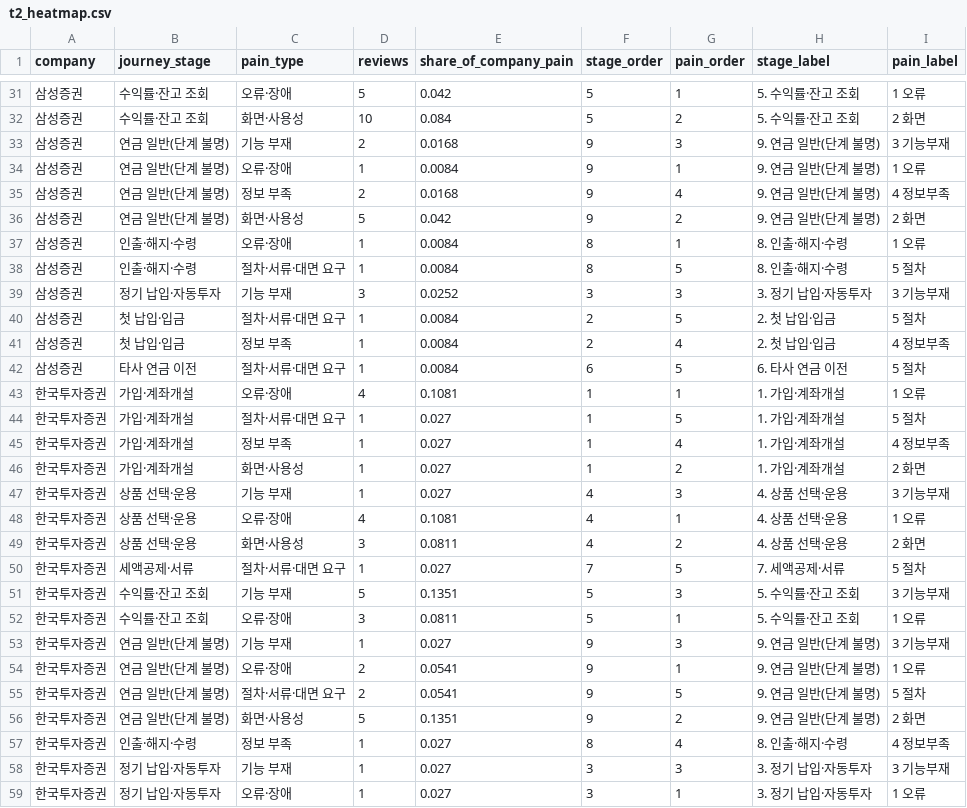
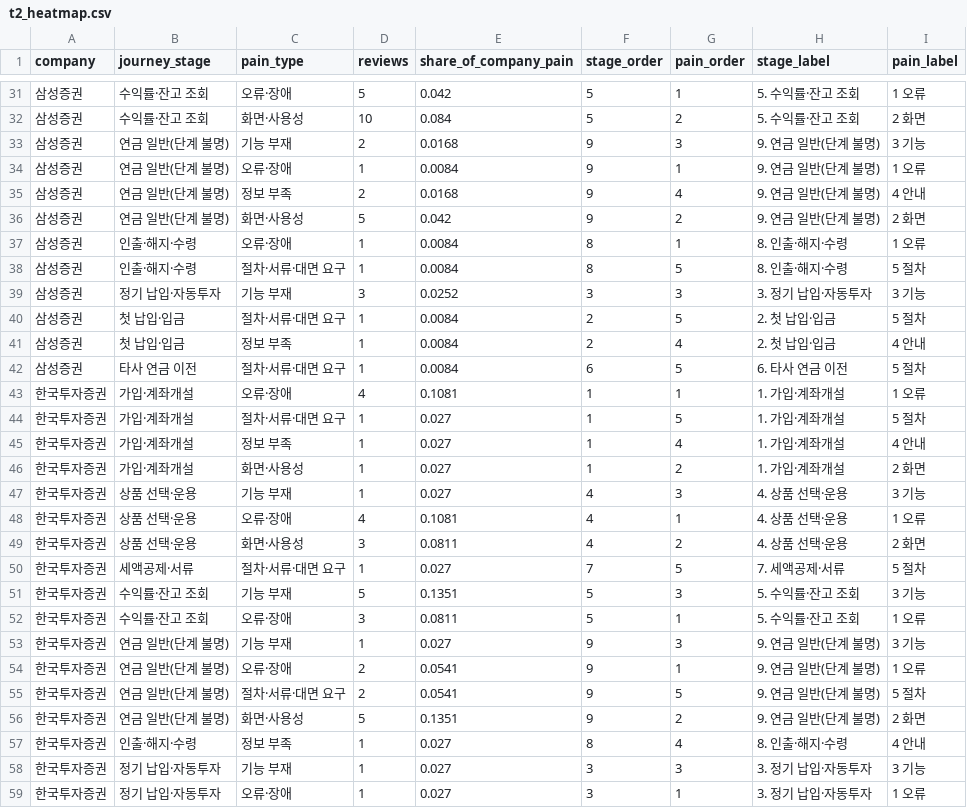
Before and after one commit to jhheo51-arch/irp-aov-radar, a CSV file: data/tableau/t2_heatmap.csv, drawn as a sheet; only a part is shown, gaps mark what is left out; the diff covers the shown part only.

```diff
--- a/data/tableau/t2_heatmap.csv
+++ b/data/tableau/t2_heatmap.csv
@@ -32,5 +32,5 @@ company,journey_stage,pain_type,reviews,share_of_company_pain,stage_order,pain_o
 삼성증권,수익률·잔고 조회,화면·사용성,10,0.084,5,2,5. 수익률·잔고 조회,2 화면
-삼성증권,연금 일반(단계 불명),기능 부재,2,0.0168,9,3,9. 연금 일반(단계 불명),3 기능부재
+삼성증권,연금 일반(단계 불명),기능 부재,2,0.0168,9,3,9. 연금 일반(단계 불명),3 기능
 삼성증권,연금 일반(단계 불명),오류·장애,1,0.0084,9,1,9. 연금 일반(단계 불명),1 오류
-삼성증권,연금 일반(단계 불명),정보 부족,2,0.0168,9,4,9. 연금 일반(단계 불명),4 정보부족
+삼성증권,연금 일반(단계 불명),정보 부족,2,0.0168,9,4,9. 연금 일반(단계 불명),4 안내
 삼성증권,연금 일반(단계 불명),화면·사용성,5,0.042,9,2,9. 연금 일반(단계 불명),2 화면
@@ -38,5 +38,5 @@ company,journey_stage,pain_type,reviews,share_of_company_pain,stage_order,pain_o
 삼성증권,인출·해지·수령,절차·서류·대면 요구,1,0.0084,8,5,8. 인출·해지·수령,5 절차
-삼성증권,정기 납입·자동투자,기능 부재,3,0.0252,3,3,3. 정기 납입·자동투자,3 기능부재
+삼성증권,정기 납입·자동투자,기능 부재,3,0.0252,3,3,3. 정기 납입·자동투자,3 기능
 삼성증권,첫 납입·입금,절차·서류·대면 요구,1,0.0084,2,5,2. 첫 납입·입금,5 절차
-삼성증권,첫 납입·입금,정보 부족,1,0.0084,2,4,2. 첫 납입·입금,4 정보부족
+삼성증권,첫 납입·입금,정보 부족,1,0.0084,2,4,2. 첫 납입·입금,4 안내
 삼성증권,타사 연금 이전,절차·서류·대면 요구,1,0.0084,6,5,6. 타사 연금 이전,5 절차
@@ -44,5 +44,5 @@ company,journey_stage,pain_type,reviews,share_of_company_pain,stage_order,pain_o
 한국투자증권,가입·계좌개설,절차·서류·대면 요구,1,0.027,1,5,1. 가입·계좌개설,5 절차
-한국투자증권,가입·계좌개설,정보 부족,1,0.027,1,4,1. 가입·계좌개설,4 정보부족
+한국투자증권,가입·계좌개설,정보 부족,1,0.027,1,4,1. 가입·계좌개설,4 안내
 한국투자증권,가입·계좌개설,화면·사용성,1,0.027,1,2,1. 가입·계좌개설,2 화면
-한국투자증권,상품 선택·운용,기능 부재,1,0.027,4,3,4. 상품 선택·운용,3 기능부재
+한국투자증권,상품 선택·운용,기능 부재,1,0.027,4,3,4. 상품 선택·운용,3 기능
 한국투자증권,상품 선택·운용,오류·장애,4,0.1081,4,1,4. 상품 선택·운용,1 오류
@@ -50,5 +50,5 @@ company,journey_stage,pain_type,reviews,share_of_company_pain,stage_order,pain_o
 한국투자증권,세액공제·서류,절차·서류·대면 요구,1,0.027,7,5,7. 세액공제·서류,5 절차
-한국투자증권,수익률·잔고 조회,기능 부재,5,0.1351,5,3,5. 수익률·잔고 조회,3 기능부재
+한국투자증권,수익률·잔고 조회,기능 부재,5,0.1351,5,3,5. 수익률·잔고 조회,3 기능
 한국투자증권,수익률·잔고 조회,오류·장애,3,0.0811,5,1,5. 수익률·잔고 조회,1 오류
-한국투자증권,연금 일반(단계 불명),기능 부재,1,0.027,9,3,9. 연금 일반(단계 불명),3 기능부재
+한국투자증권,연금 일반(단계 불명),기능 부재,1,0.027,9,3,9. 연금 일반(단계 불명),3 기능
 한국투자증권,연금 일반(단계 불명),오류·장애,2,0.0541,9,1,9. 연금 일반(단계 불명),1 오류
@@ -56,4 +56,4 @@ company,journey_stage,pain_type,reviews,share_of_company_pain,stage_order,pain_o
 한국투자증권,연금 일반(단계 불명),화면·사용성,5,0.1351,9,2,9. 연금 일반(단계 불명),2 화면
-한국투자증권,인출·해지·수령,정보 부족,1,0.027,8,4,8. 인출·해지·수령,4 정보부족
-한국투자증권,정기 납입·자동투자,기능 부재,1,0.027,3,3,3. 정기 납입·자동투자,3 기능부재
+한국투자증권,인출·해지·수령,정보 부족,1,0.027,8,4,8. 인출·해지·수령,4 안내
+한국투자증권,정기 납입·자동투자,기능 부재,1,0.027,3,3,3. 정기 납입·자동투자,3 기능
 한국투자증권,정기 납입·자동투자,오류·장애,1,0.027,3,1,3. 정기 납입·자동투자,1 오류
```
Also changed, not shown: 9 edited cells elsewhere in this file, data/tableau/t4_quality.csv, 3 other files.
